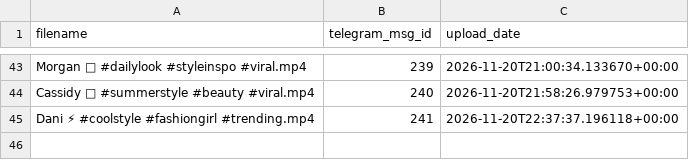
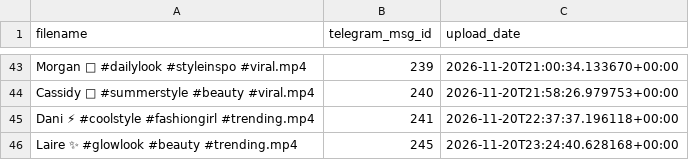
Before and after one commit to valyajohn/telegram-autoposter-github, a CSV file: state/state.csv, drawn as a sheet; only a part is shown, gaps mark what is left out; the diff names each change by its address in the sheet, - before the commit and + after, or states it on an @@ line.

```diff
--- a/state/state.csv
+++ b/state/state.csv
+row 46: Laire ✨ #glowlook #beauty #trending.mp4 | 245 | 2026-11-20T23:24:40.628168+00:00
```
